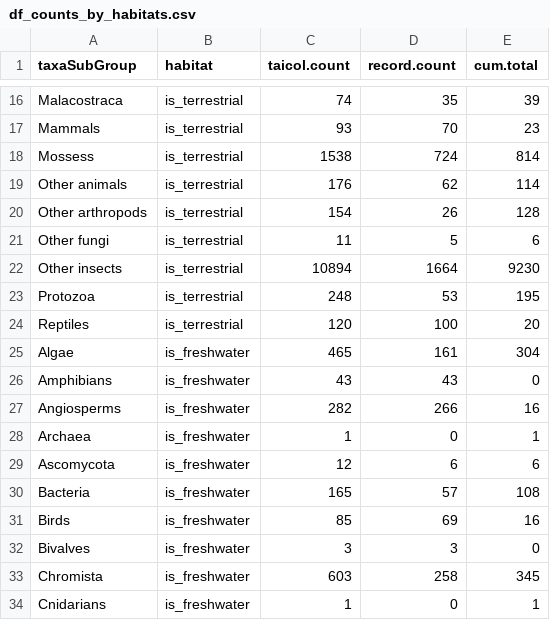
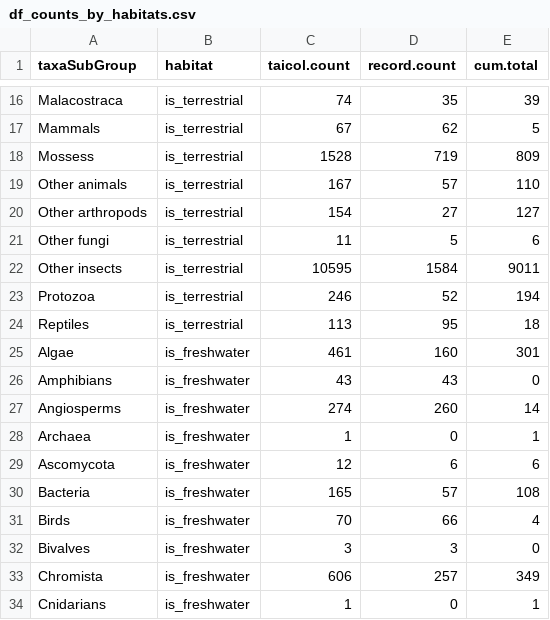
Before and after one commit to daphnehoh/BiodiversityDataGapTW, a CSV file: shinyapp-zh/www/data/processed/df_counts_by_habitats.csv, drawn as a sheet; only a part is shown, gaps mark what is left out; the diff covers the shown part only.

```diff
--- a/shinyapp-zh/www/data/processed/df_counts_by_habitats.csv
+++ b/shinyapp-zh/www/data/processed/df_counts_by_habitats.csv
@@ -16,13 +16,13 @@
 "Malacostraca","is_terrestrial",74,35,39
-"Mammals","is_terrestrial",93,70,23
-"Mossess","is_terrestrial",1538,724,814
-"Other animals","is_terrestrial",176,62,114
-"Other arthropods","is_terrestrial",154,26,128
+"Mammals","is_terrestrial",67,62,5
+"Mossess","is_terrestrial",1528,719,809
+"Other animals","is_terrestrial",167,57,110
+"Other arthropods","is_terrestrial",154,27,127
 "Other fungi","is_terrestrial",11,5,6
-"Other insects","is_terrestrial",10894,1664,9230
-"Protozoa","is_terrestrial",248,53,195
-"Reptiles","is_terrestrial",120,100,20
-"Algae","is_freshwater",465,161,304
+"Other insects","is_terrestrial",10595,1584,9011
+"Protozoa","is_terrestrial",246,52,194
+"Reptiles","is_terrestrial",113,95,18
+"Algae","is_freshwater",461,160,301
 "Amphibians","is_freshwater",43,43,0
-"Angiosperms","is_freshwater",282,266,16
+"Angiosperms","is_freshwater",274,260,14
 "Archaea","is_freshwater",1,0,1
@@ -30,5 +30,5 @@
 "Bacteria","is_freshwater",165,57,108
-"Birds","is_freshwater",85,69,16
+"Birds","is_freshwater",70,66,4
 "Bivalves","is_freshwater",3,3,0
-"Chromista","is_freshwater",603,258,345
+"Chromista","is_freshwater",606,257,349
 "Cnidarians","is_freshwater",1,0,1
```
Also changed, not shown: 86 edited cells elsewhere in this file, shinyapp-zh/www/data/processed/df_spatial_allOccCount_grid_table.csv, shinyapp-zh/www/data/processed/df_taxa.rank.csv, 42 other files.
